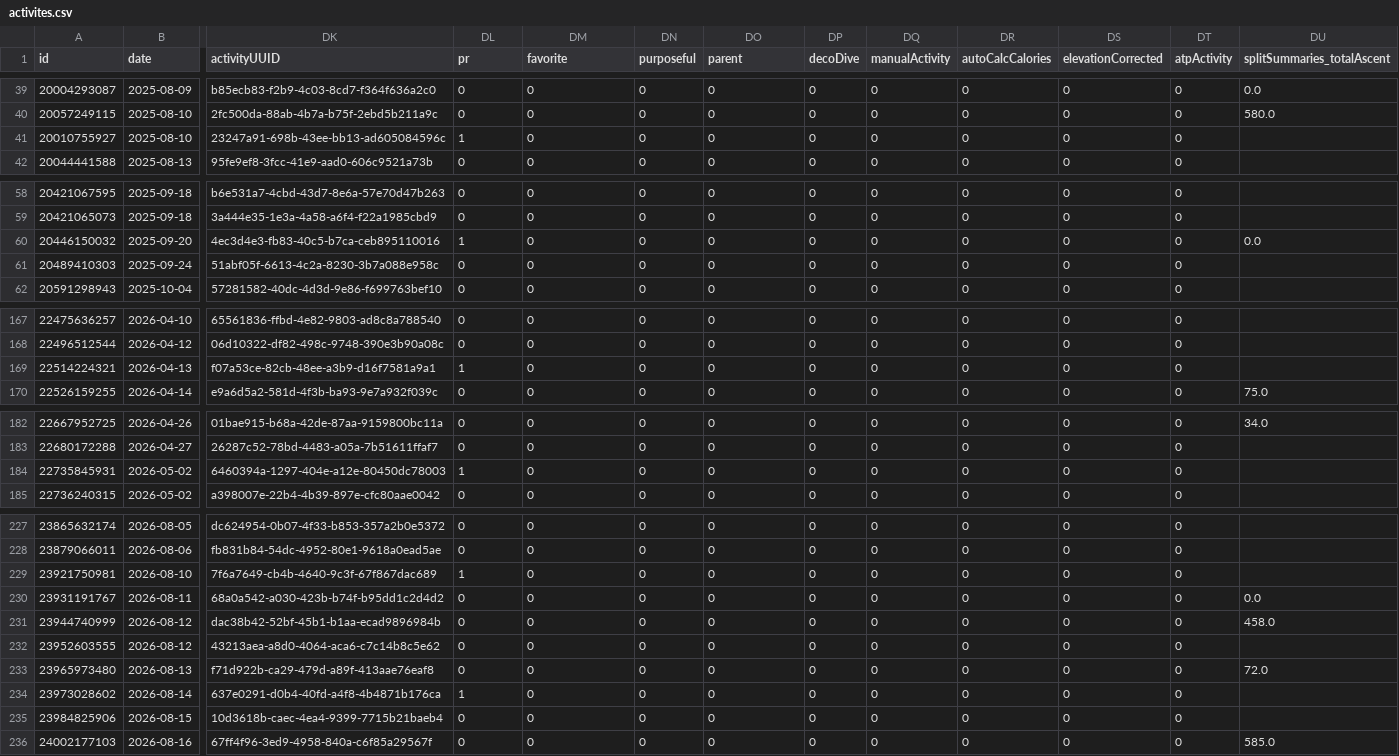
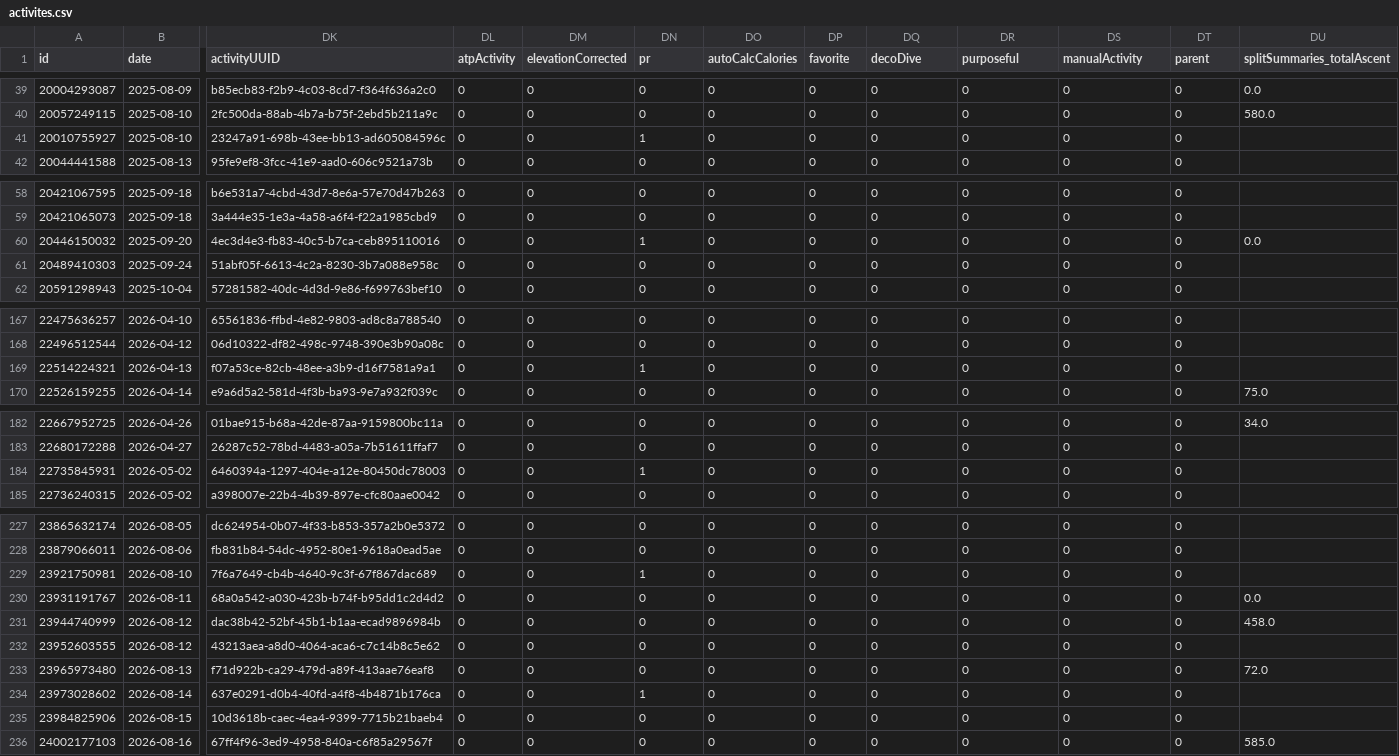
Before and after one commit to nicolasmahut-ui/garmin-data-frere, a CSV file: activites.csv, drawn as a sheet; only a part is shown, gaps mark what is left out; the diff covers the shown part only; the diff names each change by its address in the sheet, - before the commit and + after, or states it on an @@ line.

```diff
--- a/activites.csv
+++ b/activites.csv
-DL1: pr
+DL1: atpActivity
-DM1: favorite
+DM1: elevationCorrected
-DN1: purposeful
+DN1: pr
-DO1: parent
+DO1: autoCalcCalories
-DP1: decoDive
+DP1: favorite
-DQ1: manualActivity
+DQ1: decoDive
-DR1: autoCalcCalories
+DR1: purposeful
-DS1: elevationCorrected
+DS1: manualActivity
-DT1: atpActivity
+DT1: parent
-DL41 (atpActivity): 1
+DL41 (atpActivity): 0
-DN41 (pr): 0
+DN41 (pr): 1
-DL60 (atpActivity): 1
+DL60 (atpActivity): 0
-DN60 (pr): 0
+DN60 (pr): 1
-DL169 (atpActivity): 1
+DL169 (atpActivity): 0
-DN169 (pr): 0
+DN169 (pr): 1
-DL184 (atpActivity): 1
+DL184 (atpActivity): 0
-DN184 (pr): 0
+DN184 (pr): 1
-DL229 (atpActivity): 1
+DL229 (atpActivity): 0
-DN229 (pr): 0
+DN229 (pr): 1
-DL234 (atpActivity): 1
+DL234 (atpActivity): 0
-DN234 (pr): 0
+DN234 (pr): 1
```
Also changed, not shown: 16 edited cells elsewhere in this file.
